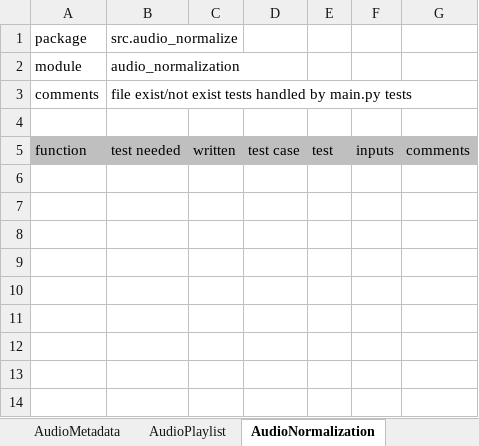
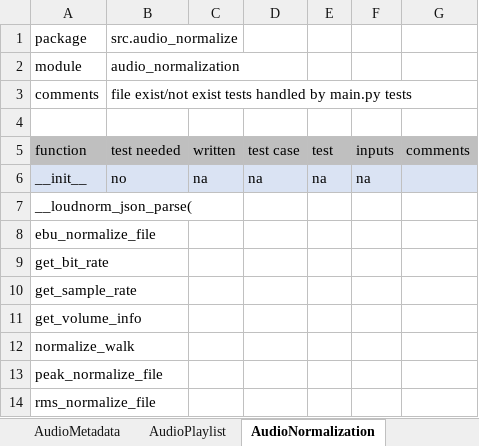
Before and after one commit to manweile/MusicProcessing, an Excel workbook: excel_files/Testing.xlsx, sheet AudioNormalization, drawn as a sheet; values as stored, in another font and other column widths than the file's, no borders; the diff names each change by its address in the sheet, - before the commit and + after, or states it on an @@ line.

```diff
--- a/excel_files/Testing.xlsx (sheet AudioNormalization)
+++ b/excel_files/Testing.xlsx (sheet AudioNormalization)
+row 6: __init__ | no | na | na | na | na
+row 7: __loudnorm_json_parse(
+row 8: ebu_normalize_file
+row 9: get_bit_rate
+row 10: get_sample_rate
+row 11: get_volume_info
+row 12: normalize_walk
+row 13: peak_normalize_file
+row 14: rms_normalize_file
```
Also changed, not shown: sheet DirectoryProcessing, sheet AudioPlaylist, sheet SubprocessUtilities.
